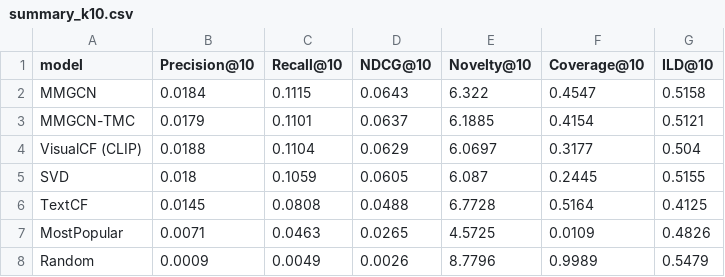
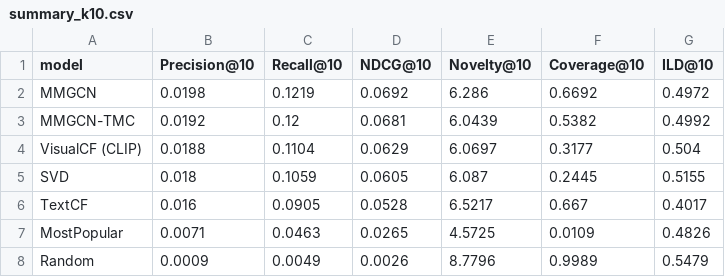
Before and after one commit to jburdiles/Proyecto-RecSys, a CSV file: results/summary_k10.csv, drawn as a sheet.

Commit message:
Update metrics and configuration for MMGCN and TextCF models
- Updated the number of multimodal items and users in the MMGCN and MMGCN-TMC configuration files.
- Revised metrics in the MMGCN and TextCF CSV files to reflect new evaluation results, including precision, recall, and NDCG values.
- Adjusted summary metrics for MMGCN and MMGCN-TMC in the summary_k10.csv file to align with updated performance data.
- Enhanced the metrics for TextCF to provide a more accurate representation of model performance.

```diff
--- a/results/summary_k10.csv
+++ b/results/summary_k10.csv
@@ -1,7 +1,7 @@
 model,Precision@10,Recall@10,NDCG@10,Novelty@10,Coverage@10,ILD@10
-MMGCN,0.0184,0.1115,0.0643,6.322,0.4547,0.5158
-MMGCN-TMC,0.0179,0.1101,0.0637,6.1885,0.4154,0.5121
+MMGCN,0.0198,0.1219,0.0692,6.286,0.6692,0.4972
+MMGCN-TMC,0.0192,0.12,0.0681,6.0439,0.5382,0.4992
 VisualCF (CLIP),0.0188,0.1104,0.0629,6.0697,0.3177,0.504
 SVD,0.018,0.1059,0.0605,6.087,0.2445,0.5155
-TextCF,0.0145,0.0808,0.0488,6.7728,0.5164,0.4125
+TextCF,0.016,0.0905,0.0528,6.5217,0.667,0.4017
 MostPopular,0.0071,0.0463,0.0265,4.5725,0.0109,0.4826
```
Also changed, not shown: results/mmgcn/metrics.csv, results/mmgcn_tmc/metrics.csv, 16 other files.
